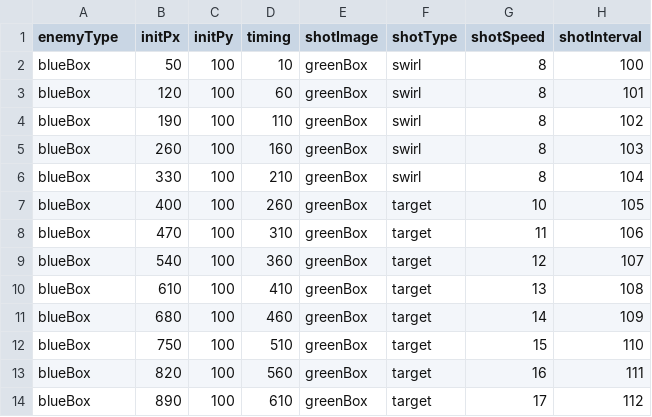
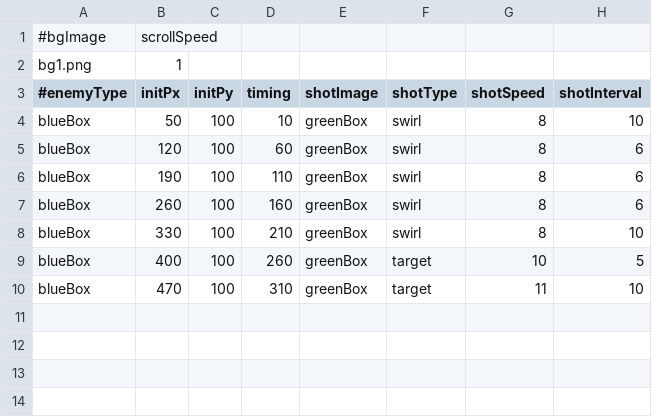
Before and after one commit to mitsu1119/mitSTG, a CSV file: mitSTG/dat/stage/stage1.csv, drawn as a sheet.

Commit message:
Scroll back ground

```diff
--- a/mitSTG/dat/stage/stage1.csv
+++ b/mitSTG/dat/stage/stage1.csv
@@ -1,14 +1,10 @@
-enemyType,initPx,initPy,timing,shotImage,shotType,shotSpeed,shotInterval
-blueBox,50,100,10,greenBox,swirl,8,100
-blueBox,120,100,60,greenBox,swirl,8,101
-blueBox,190,100,110,greenBox,swirl,8,102
-blueBox,260,100,160,greenBox,swirl,8,103
-blueBox,330,100,210,greenBox,swirl,8,104
-blueBox,400,100,260,greenBox,target,10,105
-blueBox,470,100,310,greenBox,target,11,106
-blueBox,540,100,360,greenBox,target,12,107
-blueBox,610,100,410,greenBox,target,13,108
-blueBox,680,100,460,greenBox,target,14,109
-blueBox,750,100,510,greenBox,target,15,110
-blueBox,820,100,560,greenBox,target,16,111
-blueBox,890,100,610,greenBox,target,17,112
+#bgImage,scrollSpeed,,,,,,
+bg1.png,1,,,,,,
+#enemyType,initPx,initPy,timing,shotImage,shotType,shotSpeed,shotInterval
+blueBox,50,100,10,greenBox,swirl,8,10
+blueBox,120,100,60,greenBox,swirl,8,6
+blueBox,190,100,110,greenBox,swirl,8,6
+blueBox,260,100,160,greenBox,swirl,8,6
+blueBox,330,100,210,greenBox,swirl,8,10
+blueBox,400,100,260,greenBox,target,10,5
+blueBox,470,100,310,greenBox,target,11,10
```
Also changed, not shown: 3 other files.
